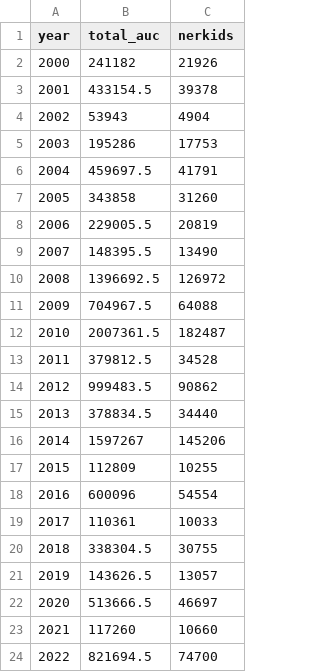
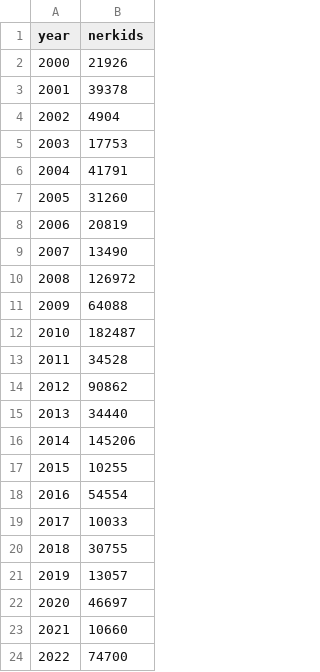
Before and after one commit to BradenJudson/auc_oksox, a CSV file: aucs/oso_auc.csv, drawn as a sheet; the diff names each change by its address in the sheet, - before the commit and + after, or states it on an @@ line.

```diff
--- a/aucs/oso_auc.csv
+++ b/aucs/oso_auc.csv
-column B (total_auc), rows 2-24: 241182 | 433154.5 | 53943 | 195286 | 459697.5 | 343858 | 229005.5 | 148395.5 | 1396692.5 | 704967.5 | 2007361.5 | 379812.5 | 999483.5 | 378834.5 | 1597267 | 112809 | 600096 | 110361 | 338304.5 | 143626.5 | 513666.5 | 117260 | 821694.5
```
Also changed, not shown: 17 other files.
